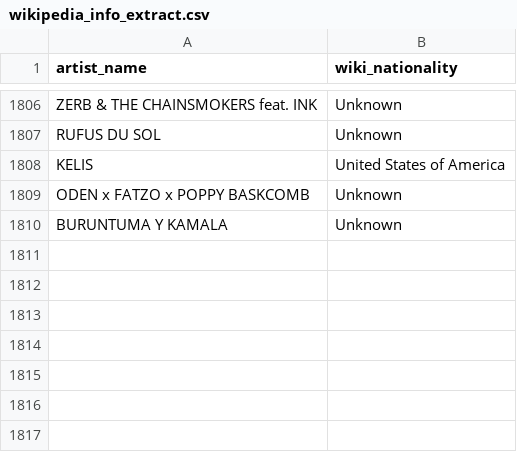
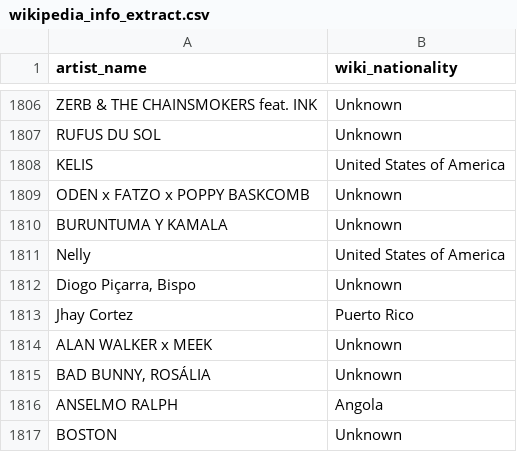
Before and after one commit to Tyainss/portuguese-radio-analysis, a CSV file: extract_folder/wikipedia_info_extract.csv, drawn as a sheet; only a part is shown, gaps mark what is left out; the diff names each change by its address in the sheet, - before the commit and + after, or states it on an @@ line.

```diff
--- a/extract_folder/wikipedia_info_extract.csv
+++ b/extract_folder/wikipedia_info_extract.csv
+row 1811: Nelly | United States of America
+row 1812: Diogo Piçarra, Bispo | Unknown
+row 1813: Jhay Cortez | Puerto Rico
+row 1814: ALAN WALKER x MEEK | Unknown
+row 1815: BAD BUNNY, ROSÁLIA | Unknown
+row 1816: ANSELMO RALPH | Angola
+row 1817: BOSTON | Unknown
```
Also changed, not shown: extract_folder/lyrics_info_extract.csv, extract_folder/musicbrainz_info_extract.csv, 7 other files.
